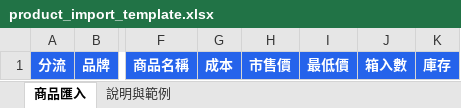
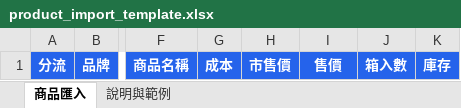
Before and after one commit to Sam-Kinyo/Lingdong-price, an Excel workbook: templates/product_import_template.xlsx, sheet 商品匯入, drawn as a sheet; only a part is shown, gaps mark what is left out; values as stored, in another font and other column widths than the file's, no borders; the diff names each change by its address in the sheet, - before the commit and + after, or states it on an @@ line.

```diff
--- a/templates/product_import_template.xlsx (sheet 商品匯入)
+++ b/templates/product_import_template.xlsx (sheet 商品匯入)
-I1: 最低價
+I1: 售價
```
Also changed, not shown: sheet 說明與範例, 8 other files.
